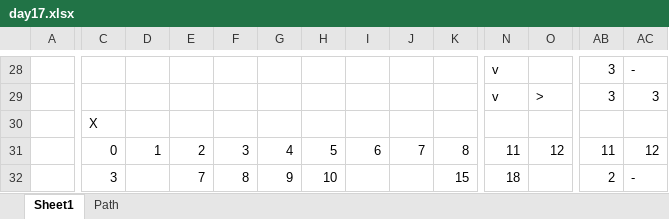
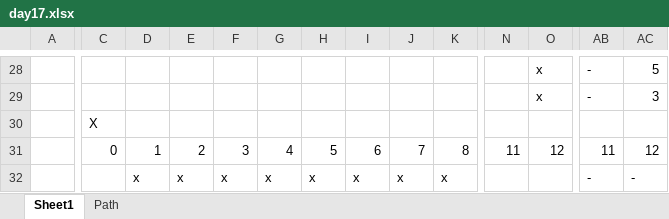
Before and after one commit to rmfloris/AdventOfCode2023, an Excel workbook: src/day17/day17.xlsx, sheet Sheet1, drawn as a sheet; only a part is shown, gaps mark what is left out; values as stored, in another font and other column widths than the file's, no cell formats; conditional formats not drawn; the diff covers the shown part only; the diff names each change by its address in the sheet, - before the commit and + after, or states it on an @@ line.

```diff
--- a/src/day17/day17.xlsx (sheet Sheet1)
+++ b/src/day17/day17.xlsx (sheet Sheet1)
-N28:N29: v
+N28:N29: (empty)
-O28: (empty)
+O28: x
-AB28:AB29: 3
+AB28:AB29: -
-AC28: -
+AC28: 5
-O29: >
+O29: x
-C32: 3
+C32: (empty)
-D32: (empty)
+D32: x
-E32: 7
+E32: x
-F32: 8
+F32: x
-G32: 9
+G32: x
-H32: 10
+H32: x
-I32: (empty)
+I32: x
-J32: (empty)
+J32: x
-K32: 15
+K32: x
-N32: 18
+N32: (empty)
-AB32: 2
+AB32: -
```
Also changed, not shown: 3 added rows, 3 removed rows and 79 edited cells elsewhere in this sheet, cell formats, formulas that keep their value, 6 other files.
